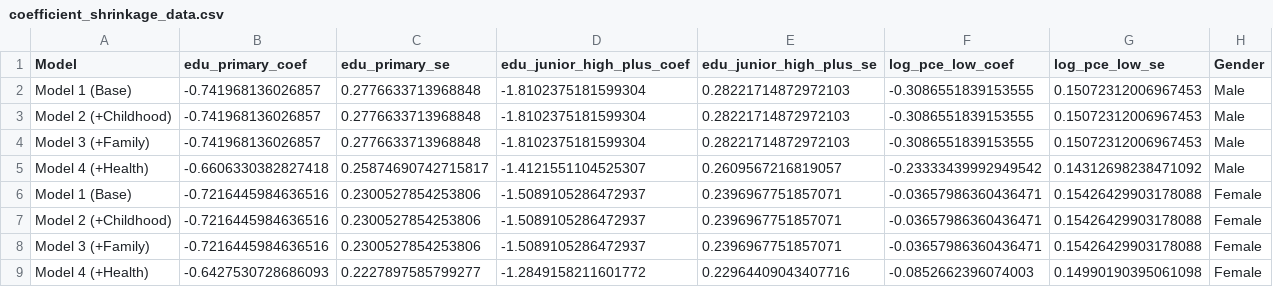
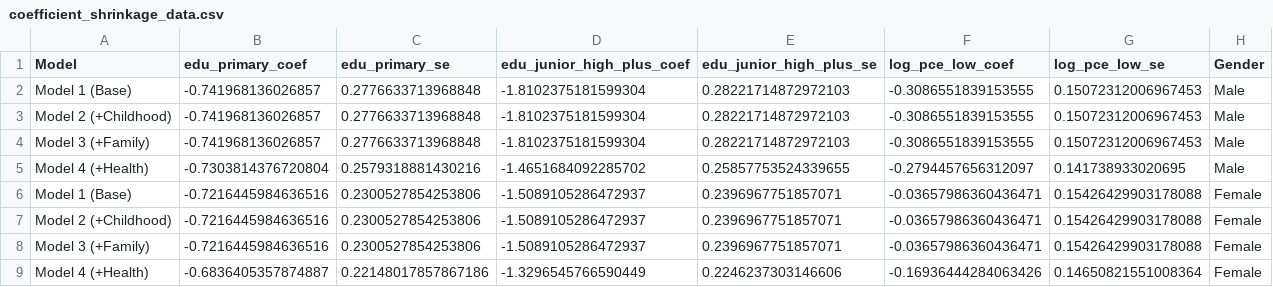
Before and after one commit to Skye-SU/charls-depression-ses-replication, a CSV file: output/coefficient_shrinkage_data.csv, drawn as a sheet.

Commit message:
fix: correct chronic_disease variable (da007 series, not da002 self-rated health)
da002 was self-rated health (1-5 scale), not chronic disease count.
Now using da007_1_ to da007_14_ (14 doctor-diagnosed conditions, 1=Yes/2=No).
67.4% of sample has at least one chronic condition.

```diff
--- a/output/coefficient_shrinkage_data.csv
+++ b/output/coefficient_shrinkage_data.csv
@@ -4,3 +4,3 @@ Model 2 (+Childhood),-0.741968136026857,0.2776633713968848,-1.8102375181599304,0
 Model 3 (+Family),-0.741968136026857,0.2776633713968848,-1.8102375181599304,0.28221714872972103,-0.3086551839153555,0.15072312006967453,Male
-Model 4 (+Health),-0.6606330382827418,0.25874690742715817,-1.4121551104525307,0.2609567216819057,-0.23333439992949542,0.14312698238471092,Male
+Model 4 (+Health),-0.7303814376720804,0.2579318881430216,-1.4651684092285702,0.25857753524339655,-0.2794457656312097,0.141738933020695,Male
 Model 1 (Base),-0.7216445984636516,0.2300527854253806,-1.5089105286472937,0.2396967751857071,-0.03657986360436471,0.15426429903178088,Female
@@ -8,2 +8,2 @@ Model 2 (+Childhood),-0.7216445984636516,0.2300527854253806,-1.5089105286472937,
 Model 3 (+Family),-0.7216445984636516,0.2300527854253806,-1.5089105286472937,0.2396967751857071,-0.03657986360436471,0.15426429903178088,Female
-Model 4 (+Health),-0.6427530728686093,0.2227897585799277,-1.2849158211601772,0.22964409043407716,-0.0852662396074003,0.14990190395061098,Female
+Model 4 (+Health),-0.6836405357874887,0.22148017857867186,-1.3296545766590449,0.2246237303146606,-0.16936444284063426,0.14650821551008364,Female
```
Also changed, not shown: output/appendix_table2_comparison.csv, 4 other files.
